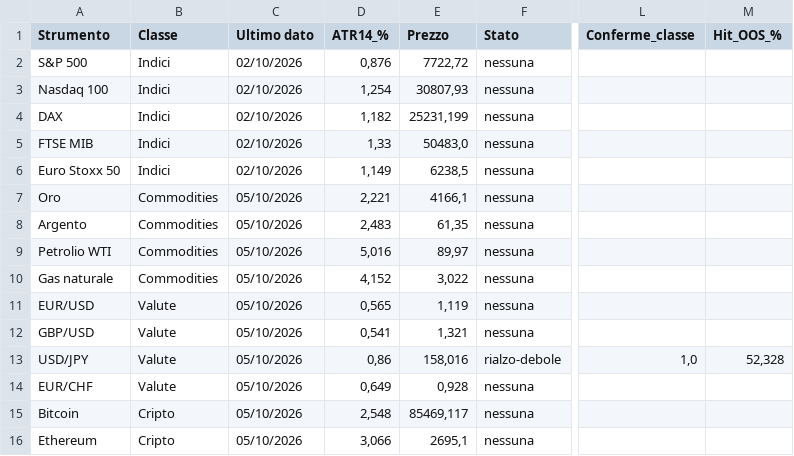
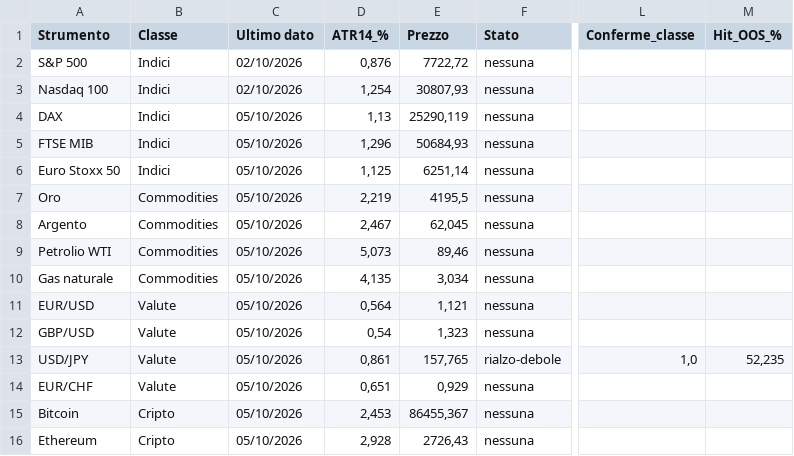
Before and after one commit to ingalessandrosessa-sudo/Trend, a CSV file: docs/dati/segnali_oggi.csv, drawn as a sheet; only a part is shown, gaps mark what is left out; the diff names each change by its address in the sheet, - before the commit and + after, or states it on an @@ line.

```diff
--- a/docs/dati/segnali_oggi.csv
+++ b/docs/dati/segnali_oggi.csv
-C4:C6 (Ultimo dato): 02/10/2026
+C4:C6 (Ultimo dato): 05/10/2026
-D4 (ATR14_%): 1,182
+D4 (ATR14_%): 1,13
-E4 (Prezzo): 25231,199
+E4 (Prezzo): 25290,119
-D5 (ATR14_%): 1,33
+D5 (ATR14_%): 1,296
-E5 (Prezzo): 50483,0
+E5 (Prezzo): 50684,93
-D6 (ATR14_%): 1,149
+D6 (ATR14_%): 1,125
-E6 (Prezzo): 6238,5
+E6 (Prezzo): 6251,14
-D7 (ATR14_%): 2,221
+D7 (ATR14_%): 2,219
-E7 (Prezzo): 4166,1
+E7 (Prezzo): 4195,5
-D8 (ATR14_%): 2,483
+D8 (ATR14_%): 2,467
-E8 (Prezzo): 61,35
+E8 (Prezzo): 62,045
-D9 (ATR14_%): 5,016
+D9 (ATR14_%): 5,073
-E9 (Prezzo): 89,97
+E9 (Prezzo): 89,46
-D10 (ATR14_%): 4,152
+D10 (ATR14_%): 4,135
-E10 (Prezzo): 3,022
+E10 (Prezzo): 3,034
-D11 (ATR14_%): 0,565
+D11 (ATR14_%): 0,564
-E11 (Prezzo): 1,119
+E11 (Prezzo): 1,121
-D12 (ATR14_%): 0,541
+D12 (ATR14_%): 0,54
-E12 (Prezzo): 1,321
+E12 (Prezzo): 1,323
-D13 (ATR14_%): 0,86
+D13 (ATR14_%): 0,861
-E13 (Prezzo): 158,016
+E13 (Prezzo): 157,765
-M13 (Hit_OOS_%): 52,328
+M13 (Hit_OOS_%): 52,235
-D14 (ATR14_%): 0,649
+D14 (ATR14_%): 0,651
-E14 (Prezzo): 0,928
+E14 (Prezzo): 0,929
-D15 (ATR14_%): 2,548
+D15 (ATR14_%): 2,453
-E15 (Prezzo): 85469,117
+E15 (Prezzo): 86455,367
-D16 (ATR14_%): 3,066
+D16 (ATR14_%): 2,928
-E16 (Prezzo): 2695,1
+E16 (Prezzo): 2726,43
```
Also changed, not shown: 3 other files.
